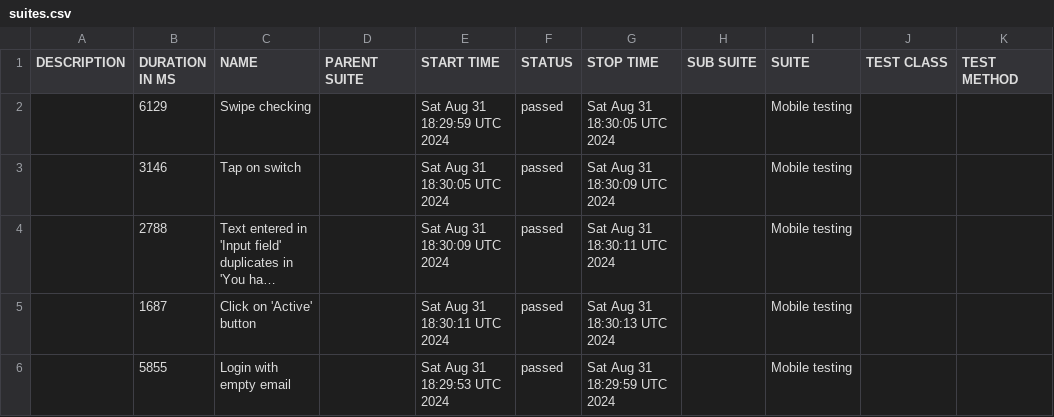
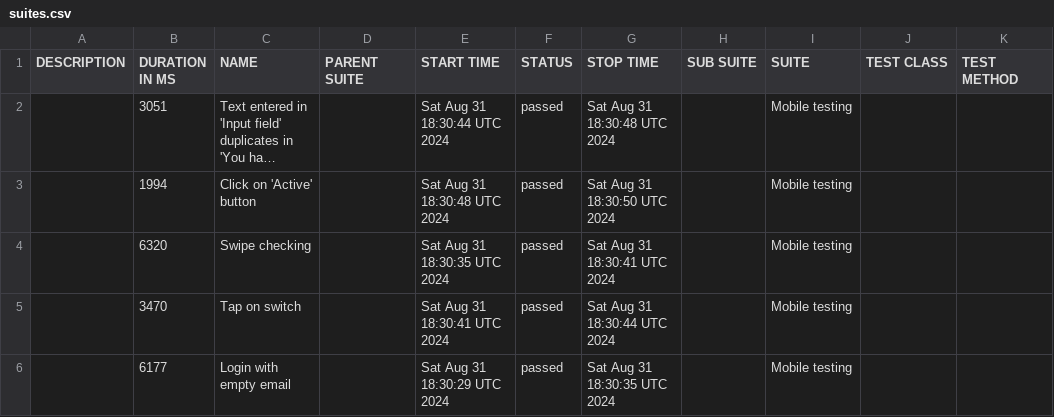
Before and after one commit to Anastas11aZakharova/mobile_testing, a CSV file: data/suites.csv, drawn as a sheet; long unchanged cells end in …; removed rows and columns are numbered as before the commit, all else as after; the diff names each change by its address in the sheet, - before the commit and + after, or states it on an @@ line.

```diff
--- a/data/suites.csv
+++ b/data/suites.csv
-row 2:  | 6129 | Swipe checking |  | Sat Aug 31 18:29:59 UTC 2024 | passed | Sat Aug 31 18:30:05 UTC 2024 |  | Mobile testing
-row 3:  | 3146 | Tap on switch |  | Sat Aug 31 18:30:05 UTC 2024 | passed | Sat Aug 31 18:30:09 UTC 2024 |  | Mobile testing
-B2 (DURATION IN MS): 2788
+B2 (DURATION IN MS): 3051
-E2 (START TIME): Sat Aug 31 18:30:09 UTC 2024
+E2 (START TIME): Sat Aug 31 18:30:44 UTC 2024
-G2 (STOP TIME): Sat Aug 31 18:30:11 UTC 2024
+G2 (STOP TIME): Sat Aug 31 18:30:48 UTC 2024
-B3 (DURATION IN MS): 1687
+B3 (DURATION IN MS): 1994
-E3 (START TIME): Sat Aug 31 18:30:11 UTC 2024
+E3 (START TIME): Sat Aug 31 18:30:48 UTC 2024
-G3 (STOP TIME): Sat Aug 31 18:30:13 UTC 2024
+G3 (STOP TIME): Sat Aug 31 18:30:50 UTC 2024
+row 4:  | 6320 | Swipe checking |  | Sat Aug 31 18:30:35 UTC 2024 | passed | Sat Aug 31 18:30:41 UTC 2024 |  | Mobile testing
+row 5:  | 3470 | Tap on switch |  | Sat Aug 31 18:30:41 UTC 2024 | passed | Sat Aug 31 18:30:44 UTC 2024 |  | Mobile testing
-B6 (DURATION IN MS): 5855
+B6 (DURATION IN MS): 6177
-E6 (START TIME): Sat Aug 31 18:29:53 UTC 2024
+E6 (START TIME): Sat Aug 31 18:30:29 UTC 2024
-G6 (STOP TIME): Sat Aug 31 18:29:59 UTC 2024
+G6 (STOP TIME): Sat Aug 31 18:30:35 UTC 2024
```
Also changed, not shown: 24 other files.
